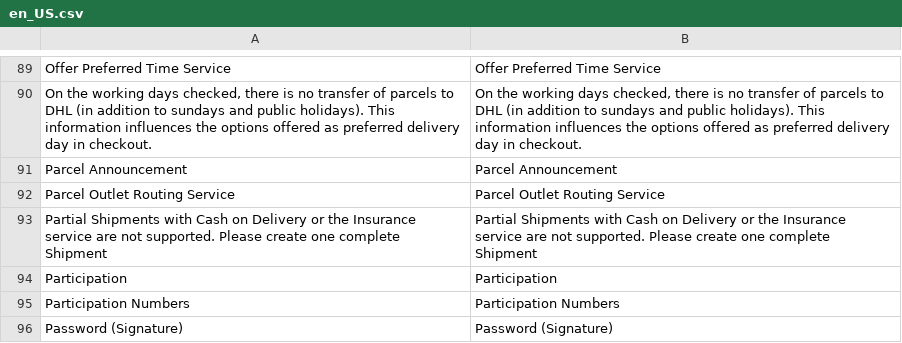
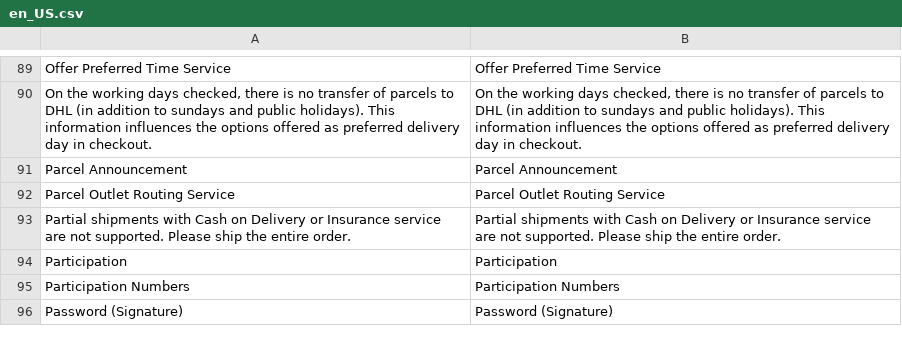
Before and after one commit to netresearch/dhl-module-carrier-paket, a CSV file: i18n/en_US.csv, drawn as a sheet; only a part is shown, gaps mark what is left out; the diff names each change by its address in the sheet, - before the commit and + after, or states it on an @@ line.

Commit message:
DHLGW-675: adjust partial shipment validation

```diff
--- a/i18n/en_US.csv
+++ b/i18n/en_US.csv
-A93: Partial Shipments with Cash on Delivery or the Insurance service are not supported. Please create one complete Shipment
+A93: Partial shipments with Cash on Delivery or Insurance service are not supported. Please ship the entire order.
-B93: Partial Shipments with Cash on Delivery or the Insurance service are not supported. Please create one complete Shipment
+B93: Partial shipments with Cash on Delivery or Insurance service are not supported. Please ship the entire order.
```
Also changed, not shown: i18n/de_DE.csv, 1 other file.
